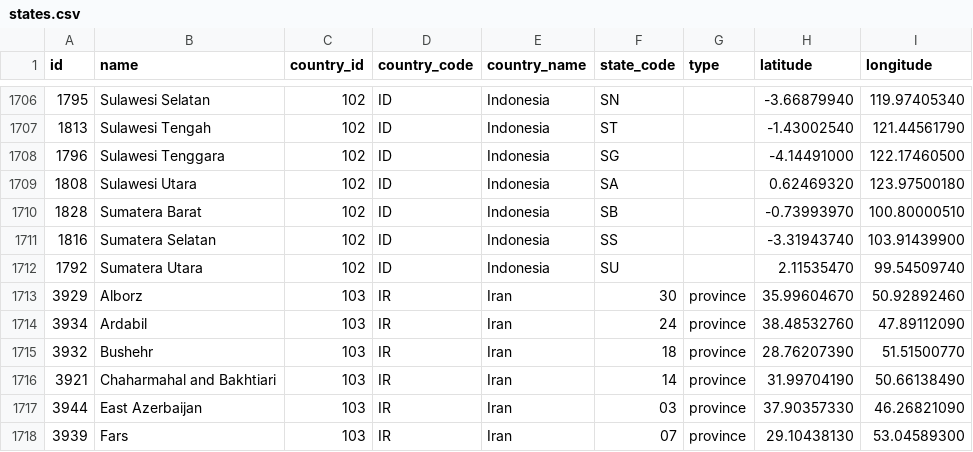
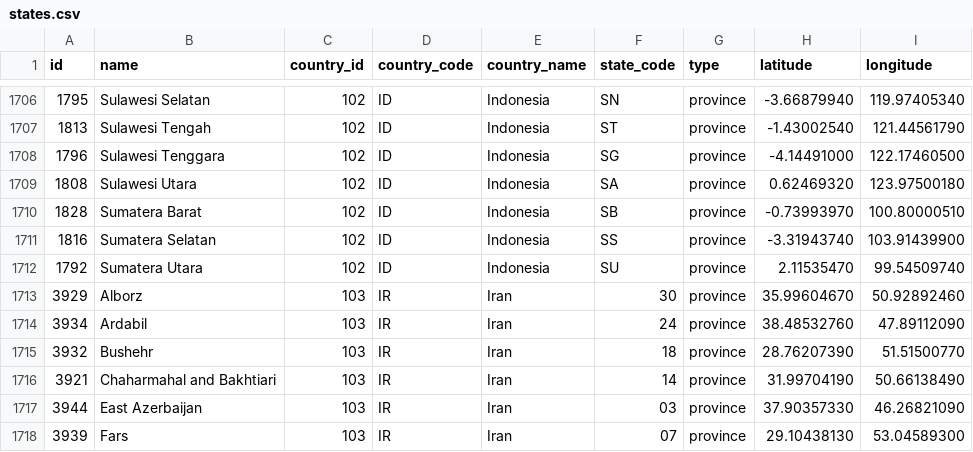
Before and after one commit to dr5hn/countries-states-cities-database, a CSV file: csv/states.csv, drawn as a sheet; only a part is shown, gaps mark what is left out; the diff covers the shown part only.

```diff
--- a/csv/states.csv
+++ b/csv/states.csv
@@ -1706,8 +1706,8 @@ id,name,country_id,country_code,country_name,state_code,type,latitude,longitude
-1795,"Sulawesi Selatan",102,ID,Indonesia,SN,,-3.66879940,119.97405340
-1813,"Sulawesi Tengah",102,ID,Indonesia,ST,,-1.43002540,121.44561790
-1796,"Sulawesi Tenggara",102,ID,Indonesia,SG,,-4.14491000,122.17460500
-1808,"Sulawesi Utara",102,ID,Indonesia,SA,,0.62469320,123.97500180
-1828,"Sumatera Barat",102,ID,Indonesia,SB,,-0.73993970,100.80000510
-1816,"Sumatera Selatan",102,ID,Indonesia,SS,,-3.31943740,103.91439900
-1792,"Sumatera Utara",102,ID,Indonesia,SU,,2.11535470,99.54509740
+1795,"Sulawesi Selatan",102,ID,Indonesia,SN,province,-3.66879940,119.97405340
+1813,"Sulawesi Tengah",102,ID,Indonesia,ST,province,-1.43002540,121.44561790
+1796,"Sulawesi Tenggara",102,ID,Indonesia,SG,province,-4.14491000,122.17460500
+1808,"Sulawesi Utara",102,ID,Indonesia,SA,province,0.62469320,123.97500180
+1828,"Sumatera Barat",102,ID,Indonesia,SB,province,-0.73993970,100.80000510
+1816,"Sumatera Selatan",102,ID,Indonesia,SS,province,-3.31943740,103.91439900
+1792,"Sumatera Utara",102,ID,Indonesia,SU,province,2.11535470,99.54509740
 3929,Alborz,103,IR,Iran,30,province,35.99604670,50.92892460
```
Also changed, not shown: 30 edited cells elsewhere in this file, 22 other files.
